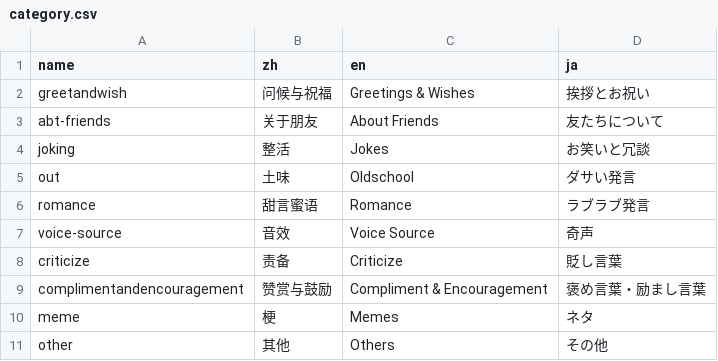
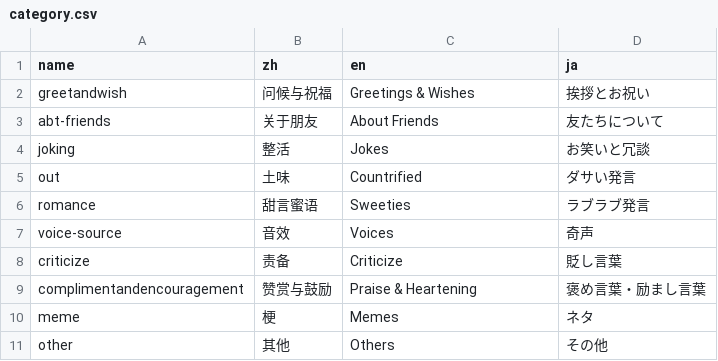
Before and after one commit to Cyame/myemie-button, a CSV file: utils/voice-index-generator/category.csv, drawn as a sheet.

```diff
--- a/utils/voice-index-generator/category.csv
+++ b/utils/voice-index-generator/category.csv
@@ -4,7 +4,7 @@ abt-friends,关于朋友,About Friends,友たちについて
 joking,整活,Jokes,お笑いと冗談
-out,土味,Oldschool,ダサい発言
-romance,甜言蜜语,Romance,ラブラブ発言
-voice-source,音效,Voice Source,奇声
+out,土味,Countrified,ダサい発言
+romance,甜言蜜语,Sweeties,ラブラブ発言
+voice-source,音效,Voices,奇声
 criticize,责备,Criticize,貶し言葉
-complimentandencouragement,赞赏与鼓励,Compliment & Encouragement,褒め言葉・励まし言葉
+complimentandencouragement,赞赏与鼓励,Praise & Heartening,褒め言葉・励まし言葉
 meme,梗,Memes,ネタ
```
Also changed, not shown: utils/voice-index-generator/voice.csv, 1 other file.
